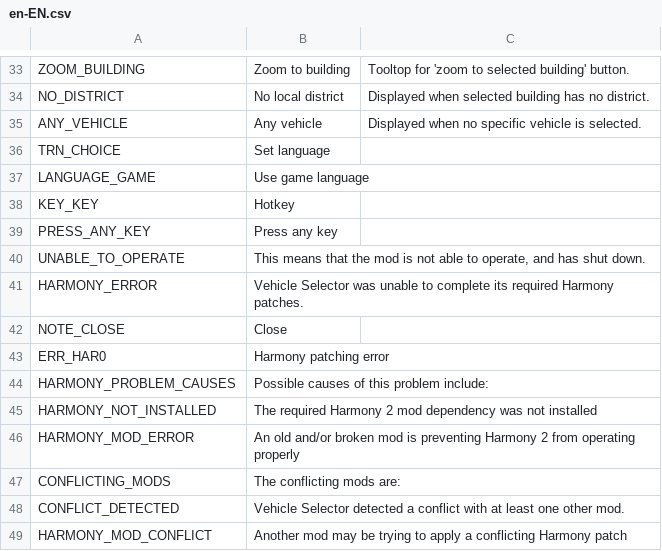
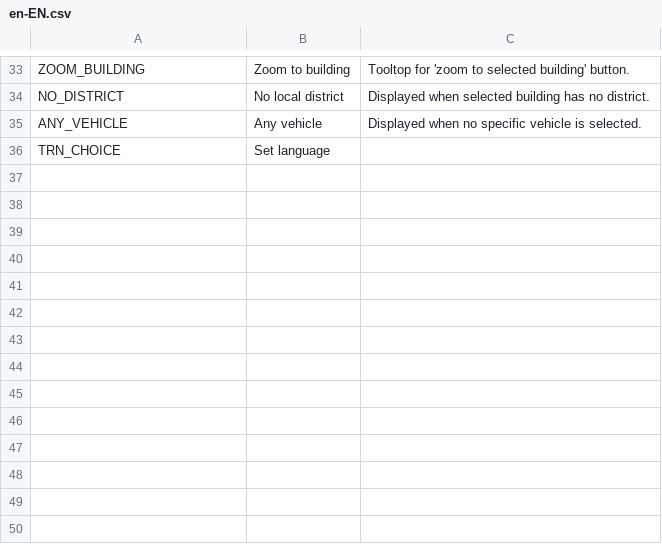
Before and after one commit to algernon-A/VehicleSelector, a CSV file: Translations/en-EN.csv, drawn as a sheet; only a part is shown, gaps mark what is left out; the diff names each change by its address in the sheet, - before the commit and + after, or states it on an @@ line.

```diff
--- a/Translations/en-EN.csv
+++ b/Translations/en-EN.csv
-row 37: LANGUAGE_GAME | Use game language
-row 38: KEY_KEY | Hotkey
-row 39: PRESS_ANY_KEY | Press any key
-row 40: UNABLE_TO_OPERATE | This means that the mod is not able to operate, and has shut down.
-row 41: HARMONY_ERROR | Vehicle Selector was unable to complete its required Harmony patches.
-row 42: NOTE_CLOSE | Close
-row 43: ERR_HAR0 | Harmony patching error
-row 44: HARMONY_PROBLEM_CAUSES | Possible causes of this problem include:
-row 45: HARMONY_NOT_INSTALLED | The required Harmony 2 mod dependency was not installed
-row 46: HARMONY_MOD_ERROR | An old and/or broken mod is preventing Harmony 2 from operating properly
-row 47: CONFLICTING_MODS | The conflicting mods are:
-row 48: CONFLICT_DETECTED | Vehicle Selector detected a conflict with at least one other mod.
-row 49: HARMONY_MOD_CONFLICT | Another mod may be trying to apply a conflicting Harmony patch
```
Also changed, not shown: 2 other files.
